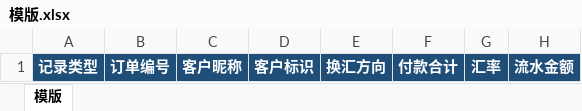
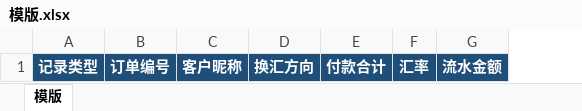
Before and after one commit to changle66/reconcile-group-chat-orders, an Excel workbook: assets/模版.xlsx, sheet 模版, drawn as a sheet; only a part is shown; values as stored, in another font and other column widths than the file's, no borders; conditional formats and table styles not drawn; the diff names each change by its address in the sheet, - before the commit and + after, or states it on an @@ line.

```diff
--- a/assets/模版.xlsx (sheet 模版)
+++ b/assets/模版.xlsx (sheet 模版)
-column D, row 1: 客户标识
```
Also changed, not shown: 15 other files.
